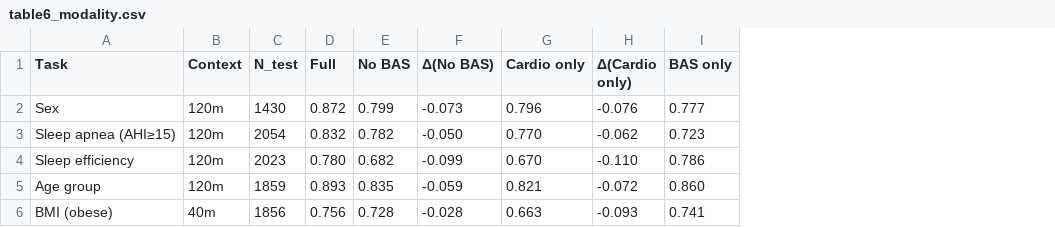
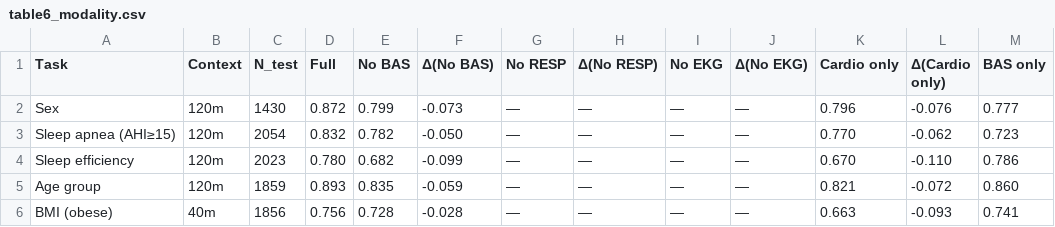
Before and after one commit to boshrakh95/NSRR-tools, a CSV file: results/tables/table6_modality.csv, drawn as a sheet; only a part is shown; the diff names each change by its address in the sheet, - before the commit and + after, or states it on an @@ line.

Commit message:
Added two new conditions to ablation (from 3 to 5) for more comprehensive results, updated md files accordingly

```diff
--- a/results/tables/table6_modality.csv
+++ b/results/tables/table6_modality.csv
+column G (No RESP), rows 2-6: all —
+column H (Δ(No RESP)), rows 2-6: all —
+column I (No EKG), rows 2-6: all —
+column J (Δ(No EKG)), rows 2-6: all —
```
Also changed, not shown: 12 other files.
